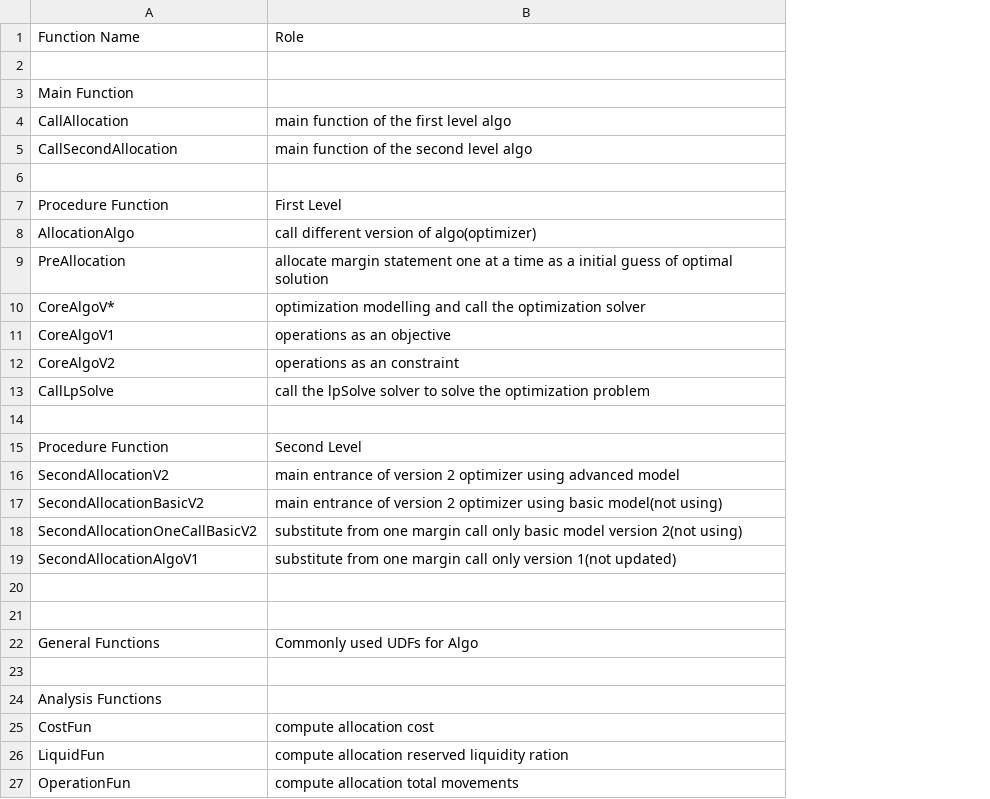
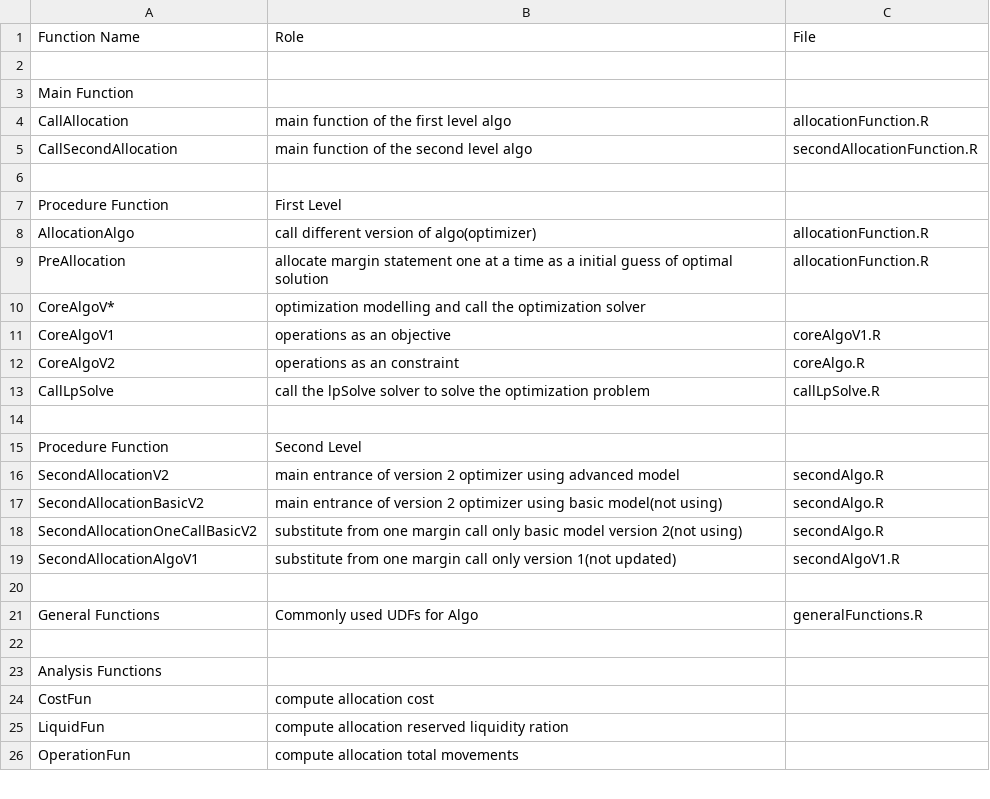
Before and after one commit to AcuoFS/acuo-allocation, a CSV file: src/functions.csv, drawn as a sheet; only a part is shown; removed rows and columns are numbered as before the commit, all else as after; the diff names each change by its address in the sheet, - before the commit and + after, or states it on an @@ line.

Commit message:
update function descriptions

```diff
--- a/src/functions.csv
+++ b/src/functions.csv
+column C, rows 1-21: File |  |  | allocationFunction.R | secondAllocationFunction.R |  |  | allocationFunction.R | allocationFunction.R |  | coreAlgoV1.R | coreAlgo.R | callLpSolve.R |  |  | secondAlgo.R | secondAlgo.R | secondAlgo.R | secondAlgoV1.R |  | generalFunctions.R
-row 20: (empty)
```
